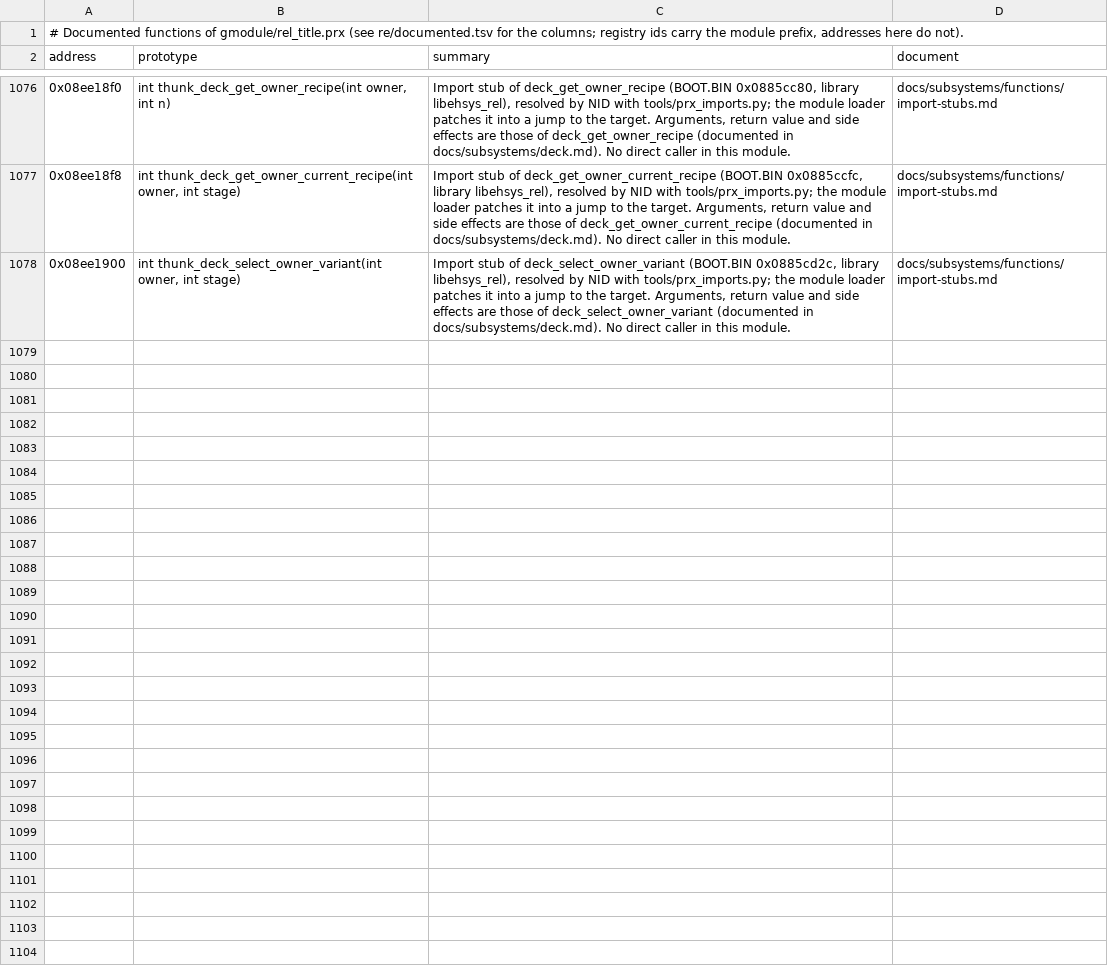
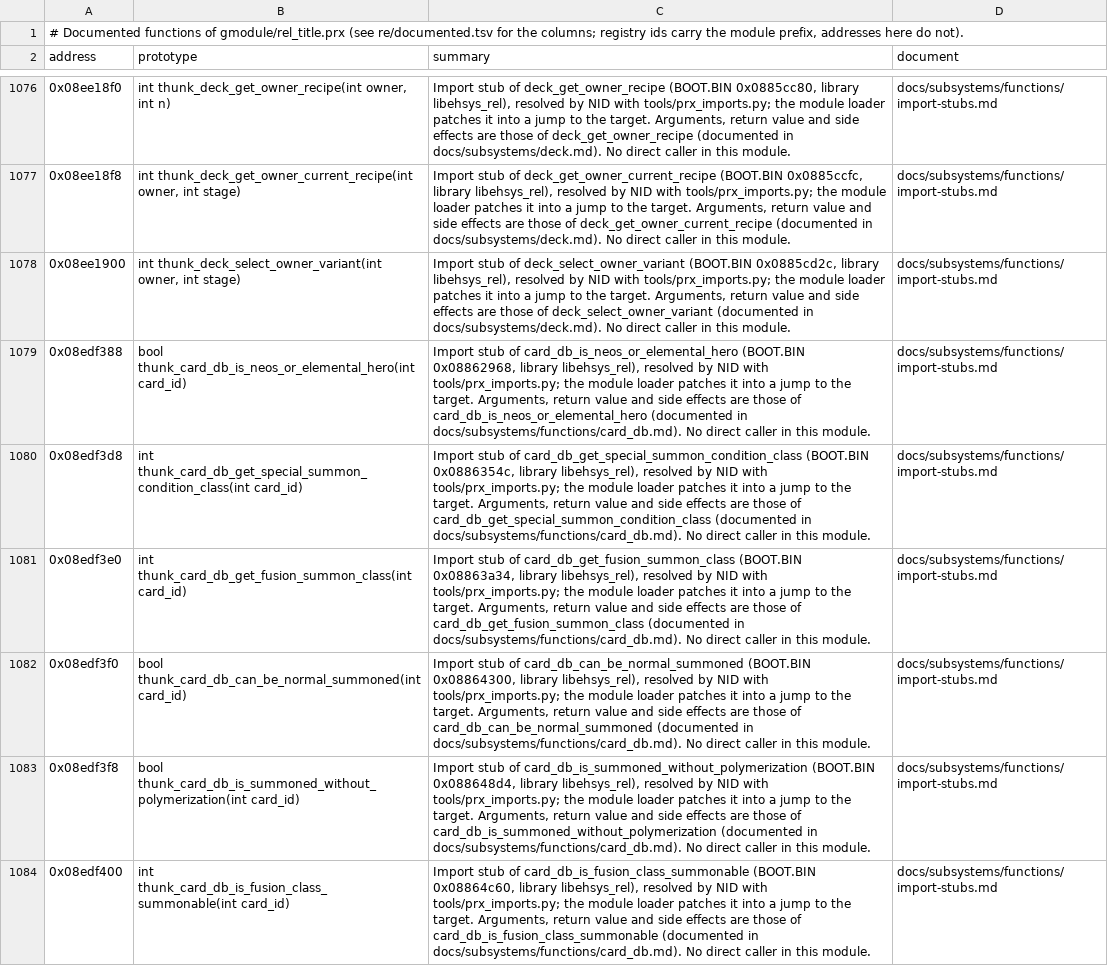
Before and after one commit to Tim-campy/ygo-gx-tagforce3-re, a TSV file: re/documented-rel_title.tsv, drawn as a sheet; only a part is shown, gaps mark what is left out; the diff covers the shown part only.

```diff
--- a/re/documented-rel_title.tsv
+++ b/re/documented-rel_title.tsv
@@ -1078 +1078,7 @@ address	prototype	summary	document
 0x08ee1900	int thunk_deck_select_owner_variant(int owner, int stage)	Import stub of deck_select_owner_variant (BOOT.BIN 0x0885cd2c, library libehsys_rel), resolved by NID with tools/prx_imports.py; the module loader patches it into a jump to the target. Arguments, return value and side effects are those of deck_select_owner_variant (documented in docs/subsystems/deck.md). No direct caller in this module.	docs/subsystems/functions/import-stubs.md
+0x08edf388	bool thunk_card_db_is_neos_or_elemental_hero(int card_id)	Import stub of card_db_is_neos_or_elemental_hero (BOOT.BIN 0x08862968, library libehsys_rel), resolved by NID with tools/prx_imports.py; the module loader patches it into a jump to the target. Arguments, return value and side effects are those of card_db_is_neos_or_elemental_hero (documented in docs/subsystems/functions/card_db.md). No direct caller in this module.	docs/subsystems/functions/import-stubs.md
+0x08edf3d8	int thunk_card_db_get_special_summon_condition_class(int card_id)	Import stub of card_db_get_special_summon_condition_class (BOOT.BIN 0x0886354c, library libehsys_rel), resolved by NID with tools/prx_imports.py; the module loader patches it into a jump to the target. Arguments, return value and side effects are those of card_db_get_special_summon_condition_class (documented in docs/subsystems/functions/card_db.md). No direct caller in this module.	docs/subsystems/functions/import-stubs.md
+0x08edf3e0	int thunk_card_db_get_fusion_summon_class(int card_id)	Import stub of card_db_get_fusion_summon_class (BOOT.BIN 0x08863a34, library libehsys_rel), resolved by NID with tools/prx_imports.py; the module loader patches it into a jump to the target. Arguments, return value and side effects are those of card_db_get_fusion_summon_class (documented in docs/subsystems/functions/card_db.md). No direct caller in this module.	docs/subsystems/functions/import-stubs.md
+0x08edf3f0	bool thunk_card_db_can_be_normal_summoned(int card_id)	Import stub of card_db_can_be_normal_summoned (BOOT.BIN 0x08864300, library libehsys_rel), resolved by NID with tools/prx_imports.py; the module loader patches it into a jump to the target. Arguments, return value and side effects are those of card_db_can_be_normal_summoned (documented in docs/subsystems/functions/card_db.md). No direct caller in this module.	docs/subsystems/functions/import-stubs.md
+0x08edf3f8	bool thunk_card_db_is_summoned_without_polymerization(int card_id)	Import stub of card_db_is_summoned_without_polymerization (BOOT.BIN 0x088648d4, library libehsys_rel), resolved by NID with tools/prx_imports.py; the module loader patches it into a jump to the target. Arguments, return value and side effects are those of card_db_is_summoned_without_polymerization (documented in docs/subsystems/functions/card_db.md). No direct caller in this module.	docs/subsystems/functions/import-stubs.md
+0x08edf400	int thunk_card_db_is_fusion_class_summonable(int card_id)	Import stub of card_db_is_fusion_class_summonable (BOOT.BIN 0x08864c60, library libehsys_rel), resolved by NID with tools/prx_imports.py; the module loader patches it into a jump to the target. Arguments, return value and side effects are those of card_db_is_fusion_class_summonable (documented in docs/subsystems/functions/card_db.md). No direct caller in this module.	docs/subsystems/functions/import-stubs.md
```
Also changed, not shown: 6 added rows elsewhere in this file, re/documented-rel_field.tsv, re/documented-rel_shop.tsv, 26 other files.
